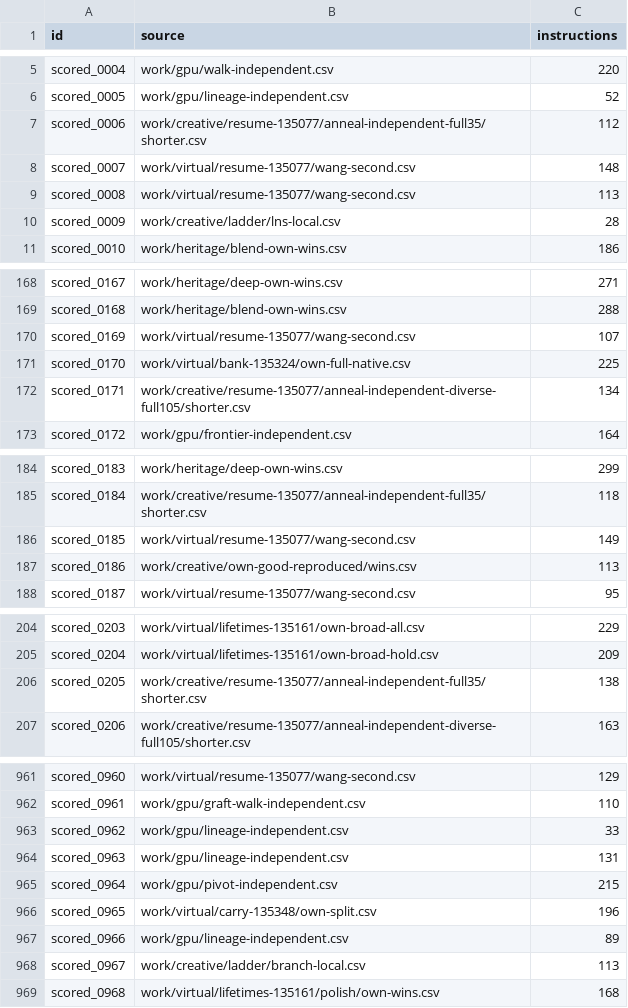
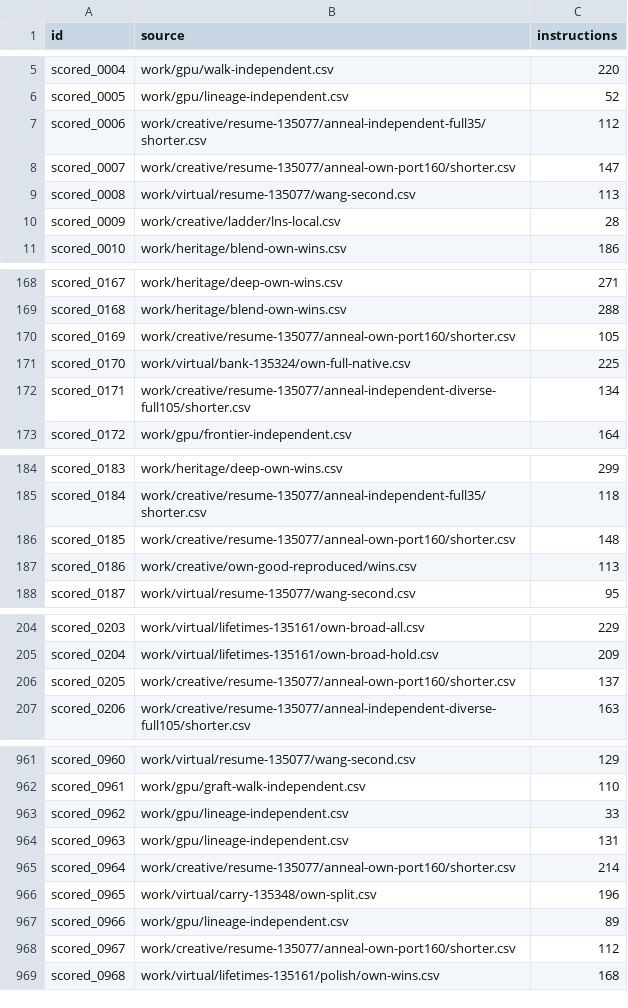
Before and after one commit to Doubao-of-hy/Santa_2026, a CSV file: origins.csv, drawn as a sheet; only a part is shown, gaps mark what is left out; the diff covers the shown part only.

```diff
--- a/origins.csv
+++ b/origins.csv
@@ -7,3 +7,3 @@ scored_0005,work/gpu/lineage-independent.csv,52
 scored_0006,work/creative/resume-135077/anneal-independent-full35/shorter.csv,112
-scored_0007,work/virtual/resume-135077/wang-second.csv,148
+scored_0007,work/creative/resume-135077/anneal-own-port160/shorter.csv,147
 scored_0008,work/virtual/resume-135077/wang-second.csv,113
@@ -169,3 +169,3 @@ scored_0167,work/heritage/deep-own-wins.csv,271
 scored_0168,work/heritage/blend-own-wins.csv,288
-scored_0169,work/virtual/resume-135077/wang-second.csv,107
+scored_0169,work/creative/resume-135077/anneal-own-port160/shorter.csv,105
 scored_0170,work/virtual/bank-135324/own-full-native.csv,225
@@ -185,3 +185,3 @@ scored_0183,work/heritage/deep-own-wins.csv,299
 scored_0184,work/creative/resume-135077/anneal-independent-full35/shorter.csv,118
-scored_0185,work/virtual/resume-135077/wang-second.csv,149
+scored_0185,work/creative/resume-135077/anneal-own-port160/shorter.csv,148
 scored_0186,work/creative/own-good-reproduced/wins.csv,113
@@ -205,3 +205,3 @@ scored_0203,work/virtual/lifetimes-135161/own-broad-all.csv,229
 scored_0204,work/virtual/lifetimes-135161/own-broad-hold.csv,209
-scored_0205,work/creative/resume-135077/anneal-independent-full35/shorter.csv,138
+scored_0205,work/creative/resume-135077/anneal-own-port160/shorter.csv,137
 scored_0206,work/creative/resume-135077/anneal-independent-diverse-full105/shorter.csv,163
@@ -964,6 +964,6 @@ scored_0962,work/gpu/lineage-independent.csv,33
 scored_0963,work/gpu/lineage-independent.csv,131
-scored_0964,work/gpu/pivot-independent.csv,215
+scored_0964,work/creative/resume-135077/anneal-own-port160/shorter.csv,214
 scored_0965,work/virtual/carry-135348/own-split.csv,196
 scored_0966,work/gpu/lineage-independent.csv,89
-scored_0967,work/creative/ladder/branch-local.csv,113
+scored_0967,work/creative/resume-135077/anneal-own-port160/shorter.csv,112
 scored_0968,work/virtual/lifetimes-135161/polish/own-wins.csv,168
```
Also changed, not shown: 46 edited cells elsewhere in this file, collaboration/puzzle-bounds.csv, public-assisted/origins.csv, 15 other files.
